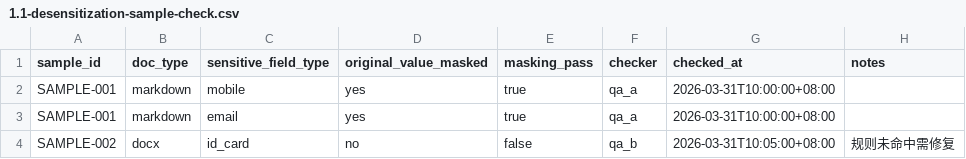
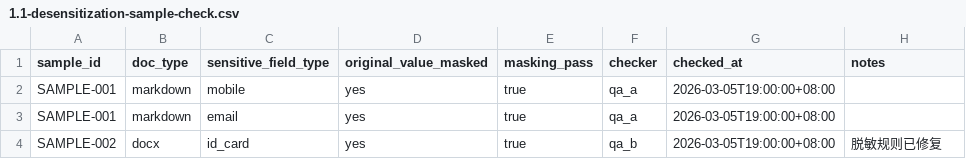
Before and after one commit to Ragnarkr/PRDsAgent, a CSV file: docs/status/1.1-desensitization-sample-check.csv, drawn as a sheet.

```diff
--- a/docs/status/1.1-desensitization-sample-check.csv
+++ b/docs/status/1.1-desensitization-sample-check.csv
@@ -1,4 +1,4 @@
 sample_id,doc_type,sensitive_field_type,original_value_masked,masking_pass,checker,checked_at,notes
-SAMPLE-001,markdown,mobile,yes,true,qa_a,2026-03-31T10:00:00+08:00,
-SAMPLE-001,markdown,email,yes,true,qa_a,2026-03-31T10:00:00+08:00,
-SAMPLE-002,docx,id_card,no,false,qa_b,2026-03-31T10:05:00+08:00,规则未命中需修复
+SAMPLE-001,markdown,mobile,yes,true,qa_a,2026-03-05T19:00:00+08:00,
+SAMPLE-001,markdown,email,yes,true,qa_a,2026-03-05T19:00:00+08:00,
+SAMPLE-002,docx,id_card,yes,true,qa_b,2026-03-05T19:00:00+08:00,脱敏规则已修复
```
Also changed, not shown: docs/status/1.1-data-authorization-register.csv, 44 other files.
